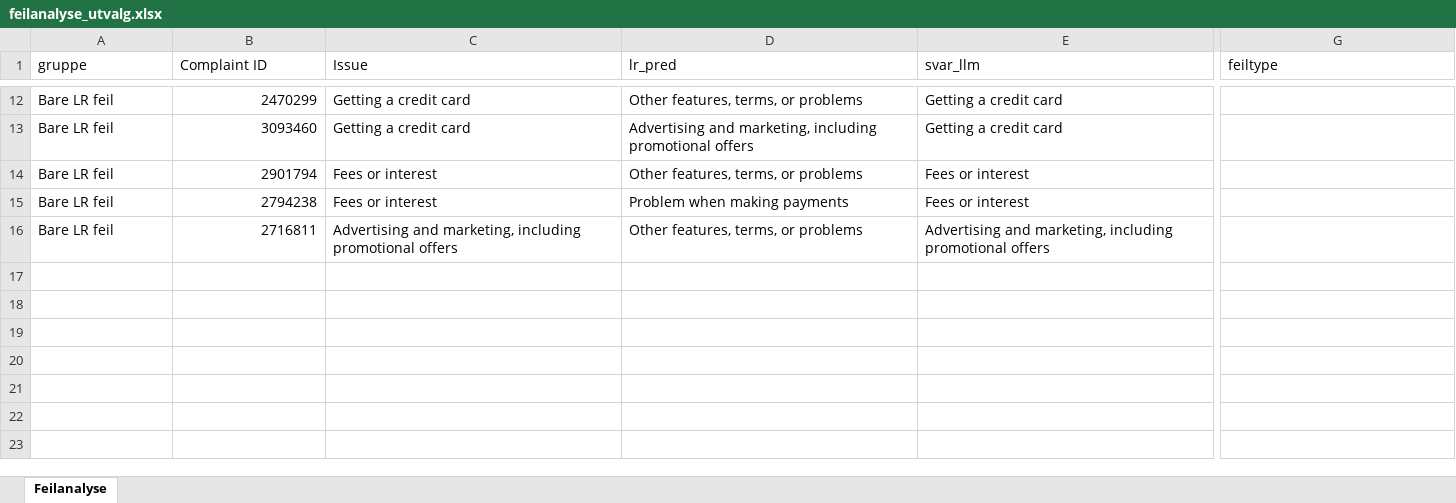
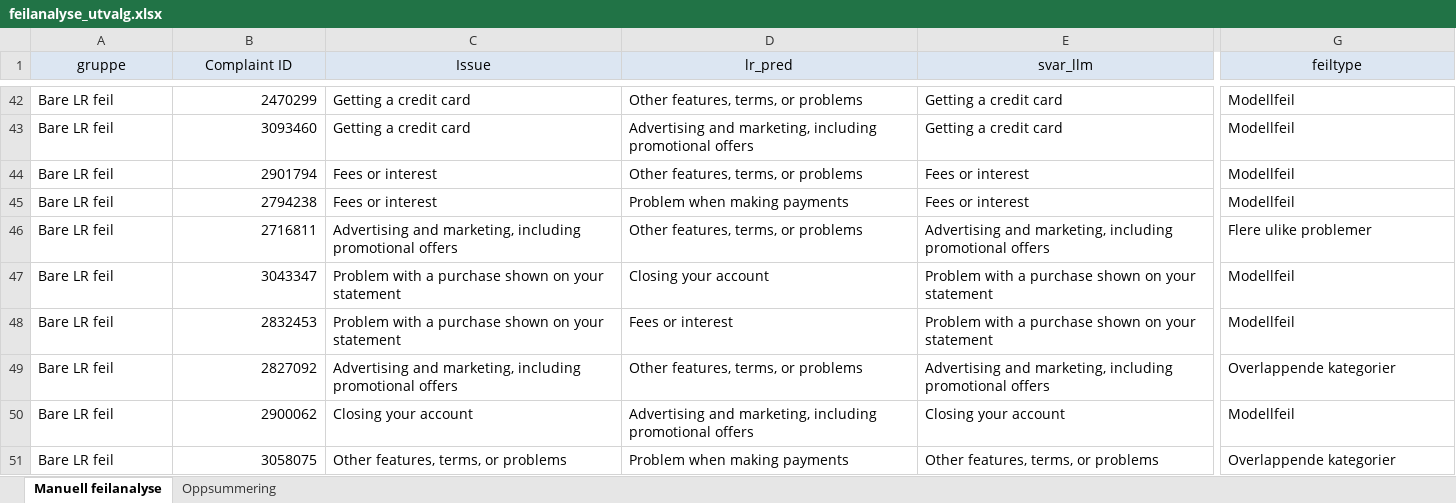
Before and after one commit to majaespeset-lgtm/Semesteroppgave-BBAN4040, an Excel workbook: feilanalyse_utvalg.xlsx, sheet Manuell feilanalyse, drawn as a sheet; only a part is shown, gaps mark what is left out; values as stored, in another font and other column widths than the file's, no borders; addresses are those after the commit; rows hold the shown columns only; the diff covers the shown part only; the diff names each change by its address in the sheet, - before the commit and + after, or states it on an @@ line.

Commit message:
manuell feilanalyse endelig

```diff
--- a/feilanalyse_utvalg.xlsx (sheet Manuell feilanalyse)
+++ b/feilanalyse_utvalg.xlsx (sheet Manuell feilanalyse)
-sheet tab: Feilanalyse
+sheet tab: Manuell feilanalyse
+sheet tab: Oppsummering
@@ A1:G1 fill: none → #DCE6F2, alignment: left → center @@
-G42:G45 (feiltype): (empty)
+G42:G45 (feiltype): Modellfeil
-G46 (feiltype): (empty)
+G46 (feiltype): Flere ulike problemer
+row 47: Bare LR feil | 3043347 | Problem with a purchase shown on your statement | Closing your account | Problem with a purchase shown on your statement | Modellfeil
+row 48: Bare LR feil | 2832453 | Problem with a purchase shown on your statement | Fees or interest | Problem with a purchase shown on your statement | Modellfeil
+row 49: Bare LR feil | 2827092 | Advertising and marketing, including promotional offers | Other features, terms, or problems | Advertising and marketing, including promotional offers | Overlappende kategorier
+row 50: Bare LR feil | 2900062 | Closing your account | Advertising and marketing, including promotional offers | Closing your account | Modellfeil
+row 51: Bare LR feil | 3058075 | Other features, terms, or problems | Problem when making payments | Other features, terms, or problems | Overlappende kategorier
```
Also changed, not shown: 40 added rows, 11 edited cells and cell formats elsewhere in this sheet, charts or pictures, 1 other file.
